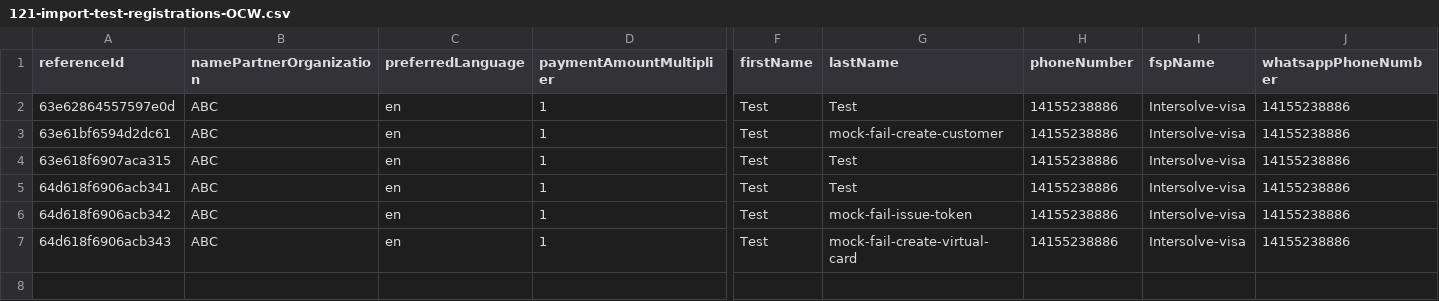
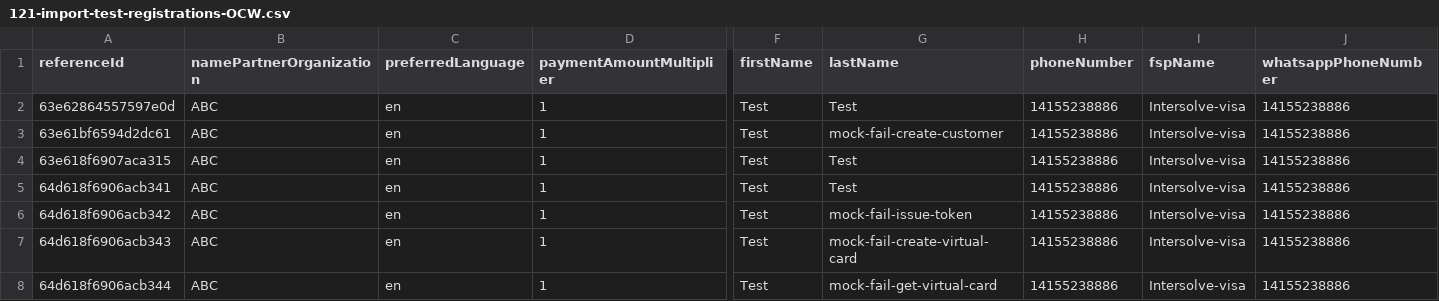
Before and after one commit to global-121/121-platform, a CSV file: features/test-registration-data/121-import-test-registrations-OCW.csv, drawn as a sheet; only a part is shown, gaps mark what is left out; rows hold the shown columns only; the diff names each change by its address in the sheet, - before the commit and + after, or states it on an @@ line.

Commit message:
Fix: get virtual card mock

```diff
--- a/features/test-registration-data/121-import-test-registrations-OCW.csv
+++ b/features/test-registration-data/121-import-test-registrations-OCW.csv
+row 8: 64d618f6906acb344 | ABC | en | 1 | Test | mock-fail-get-virtual-card | 14155238886 | Intersolve-visa | 14155238886
```
Also changed, not shown: 1 other file.
